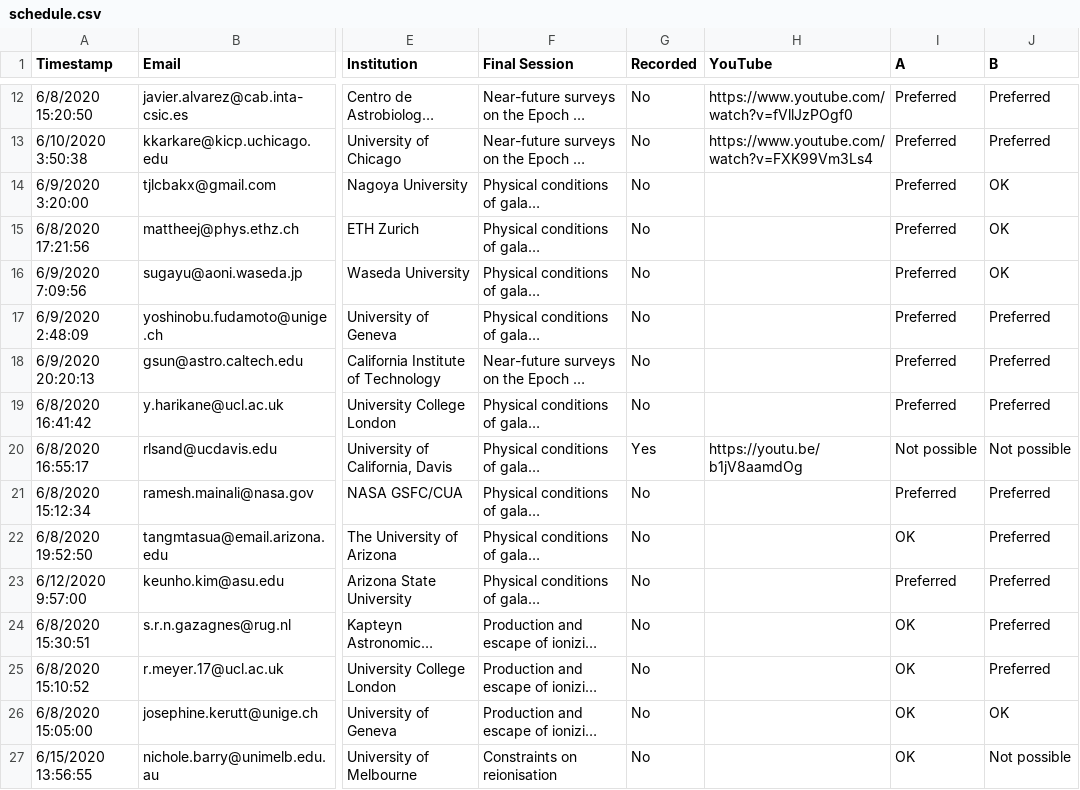
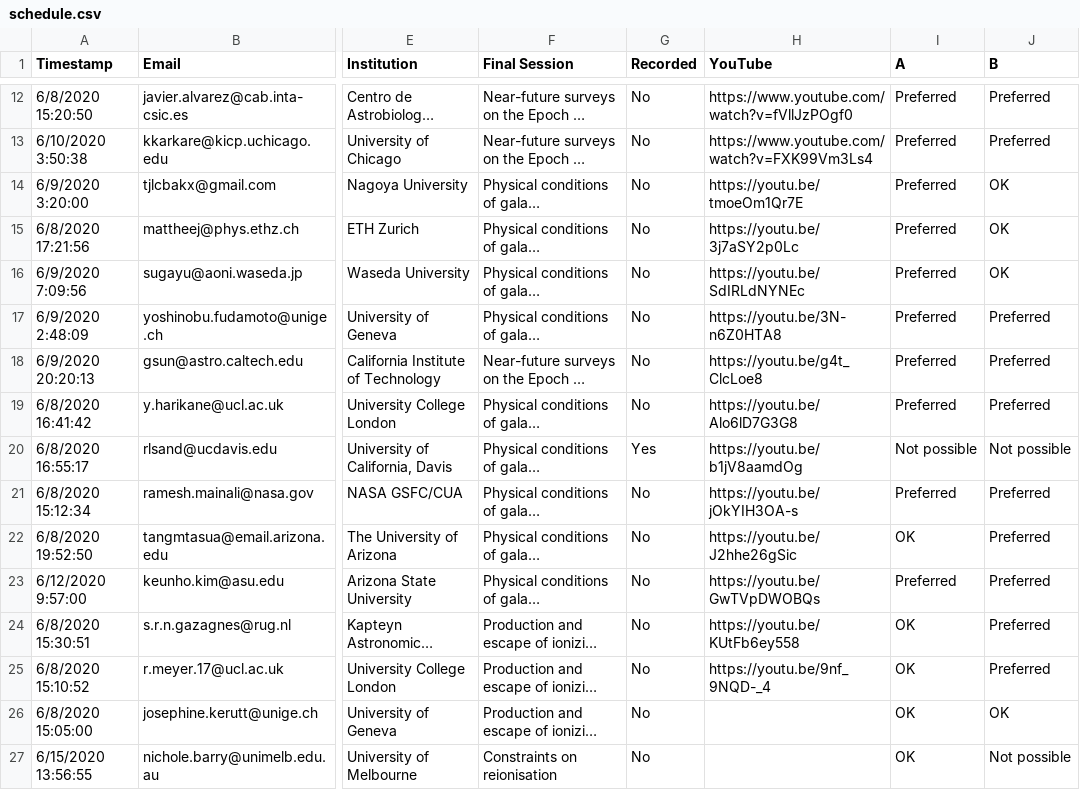
Before and after one commit to stephenmwilkins/sazerac, a CSV file: data/schedule.csv, drawn as a sheet; only a part is shown, gaps mark what is left out; long unchanged cells end in …; the diff names each change by its address in the sheet, - before the commit and + after, or states it on an @@ line.

Commit message:
updated live talks

```diff
--- a/data/schedule.csv
+++ b/data/schedule.csv
-H14 (YouTube): (empty)
+H14 (YouTube): https://youtu.be/tmoeOm1Qr7E
-H15 (YouTube): (empty)
+H15 (YouTube): https://youtu.be/3j7aSY2p0Lc
-H16 (YouTube): (empty)
+H16 (YouTube): https://youtu.be/SdIRLdNYNEc
-H17 (YouTube): (empty)
+H17 (YouTube): https://youtu.be/3N-n6Z0HTA8
-H18 (YouTube): (empty)
+H18 (YouTube): https://youtu.be/g4t_ClcLoe8
-H19 (YouTube): (empty)
+H19 (YouTube): https://youtu.be/Alo6lD7G3G8
-H21 (YouTube): (empty)
+H21 (YouTube): https://youtu.be/jOkYIH3OA-s
-H22 (YouTube): (empty)
+H22 (YouTube): https://youtu.be/J2hhe26gSic
-H23 (YouTube): (empty)
+H23 (YouTube): https://youtu.be/GwTVpDWOBQs
-H24 (YouTube): (empty)
+H24 (YouTube): https://youtu.be/KUtFb6ey558
-H25 (YouTube): (empty)
+H25 (YouTube): https://youtu.be/9nf_9NQD-_4
```
Also changed, not shown: 7 other files.
